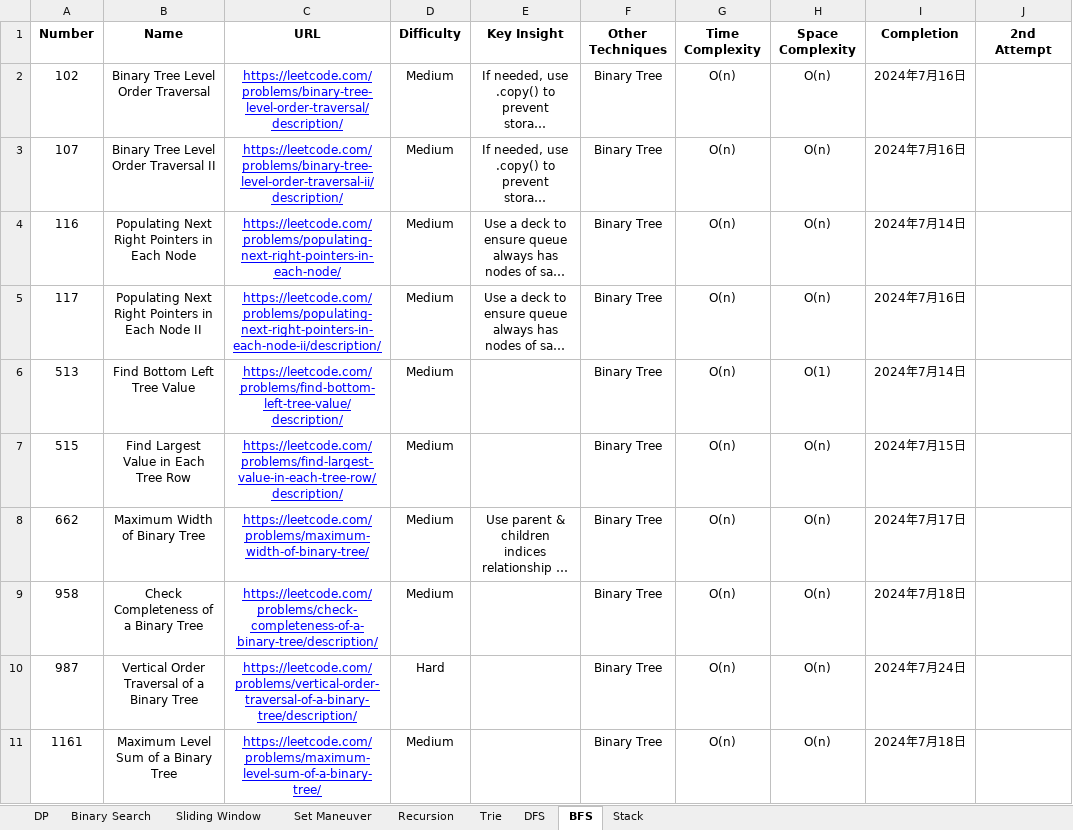
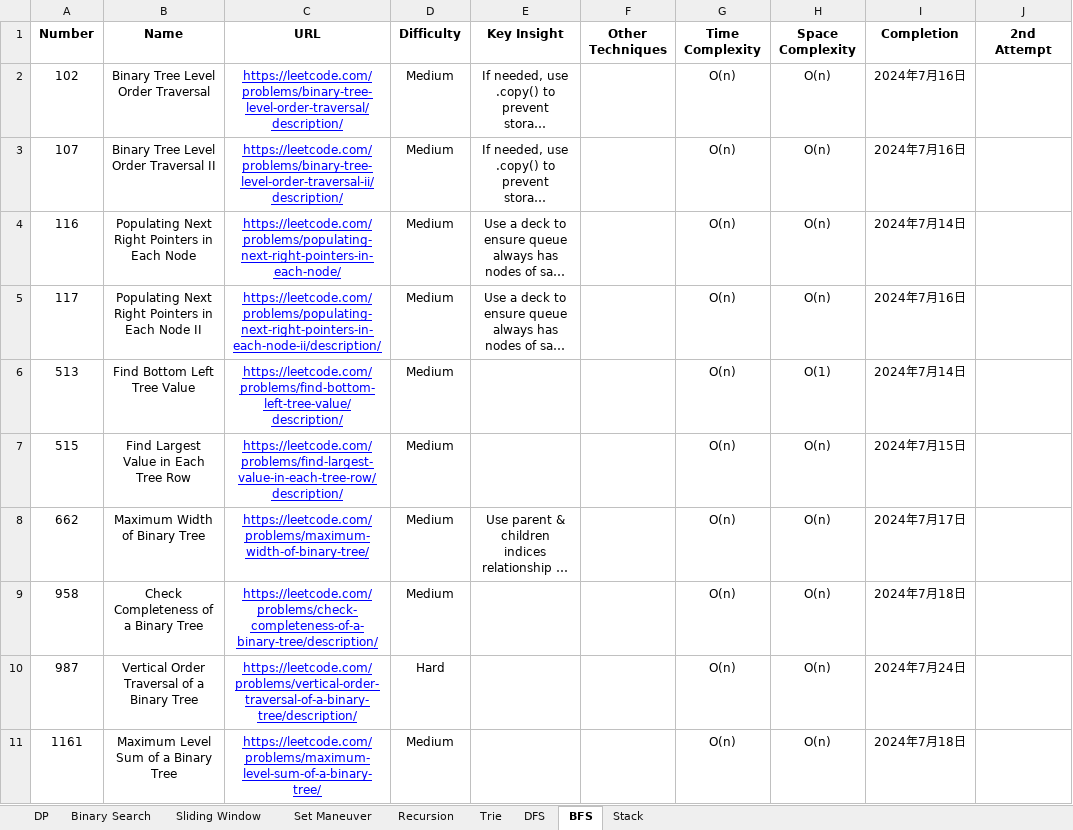
Before and after one commit to StarsExpress/LeetCode-Repository, an Excel workbook: LeetCode Techniques.xlsx, sheet BFS, drawn as a sheet; only a part is shown; long unchanged cells end in …; values as stored, in another font and other column widths than the file's, no borders; conditional formats not drawn; the diff names each change by its address in the sheet, - before the commit and + after, or states it on an @@ line.

```diff
--- a/LeetCode Techniques.xlsx (sheet BFS)
+++ b/LeetCode Techniques.xlsx (sheet BFS)
-F2:F11 (Other Techniques): Binary Tree
+F2:F11 (Other Techniques): (empty)
```
Also changed, not shown: sheet DFS, 28 other files.
